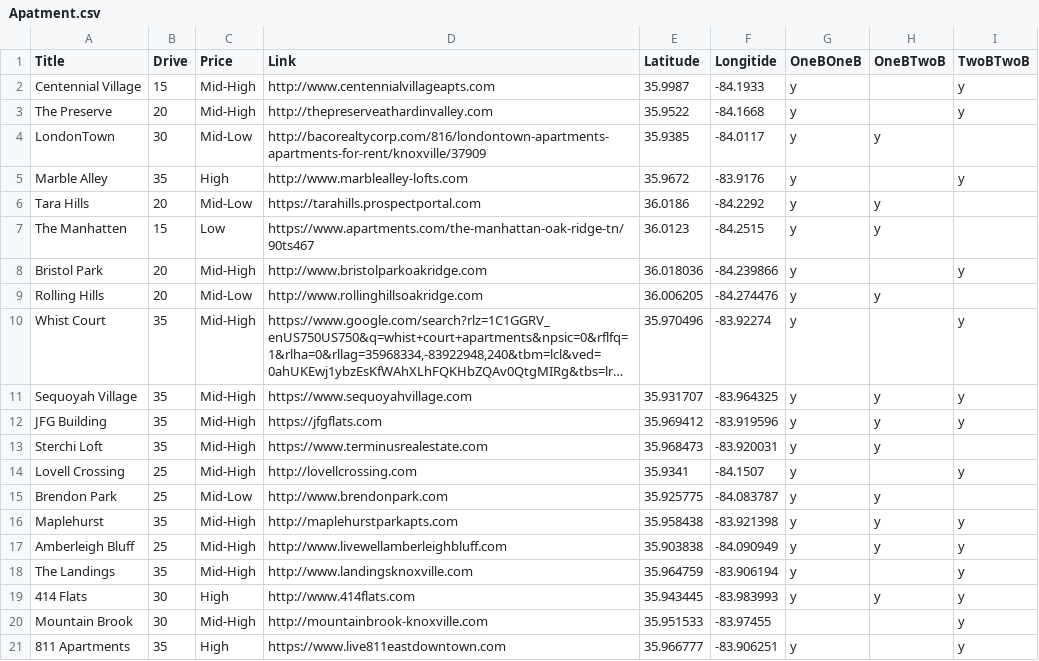
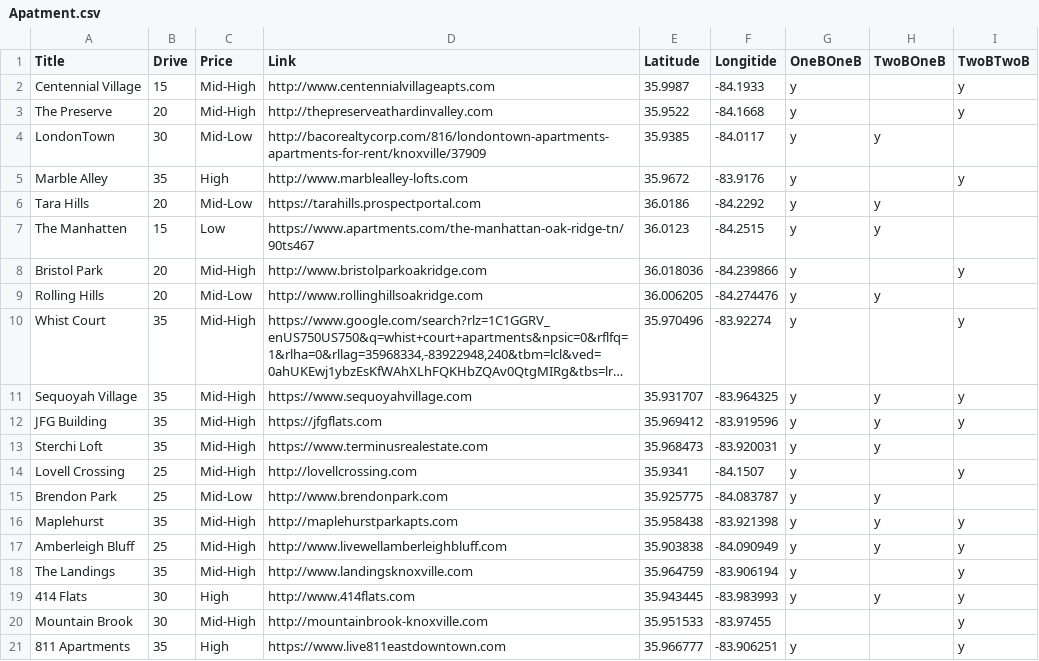
Before and after one commit to Burksnipes/Burksnipes.github.io, a CSV file: Apatment.csv, drawn as a sheet; long unchanged cells end in ….

Commit message:
Add files via upload

```diff
--- a/Apatment.csv
+++ b/Apatment.csv
@@ -1,2 +1,2 @@
-Title,Drive,Price,Link,Latitude,Longitide,OneBOneB,OneBTwoB,TwoBTwoB
+Title,Drive,Price,Link,Latitude,Longitide,OneBOneB,TwoBOneB,TwoBTwoB
 Centennial Village,15,Mid-High,http://www.centennialvillageapts.com,35.9987,-84.1933,y,,y
```
